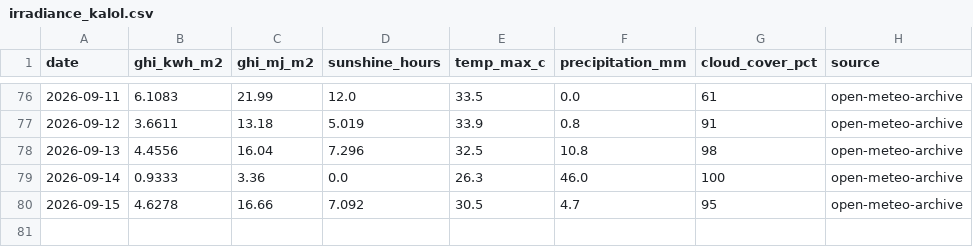
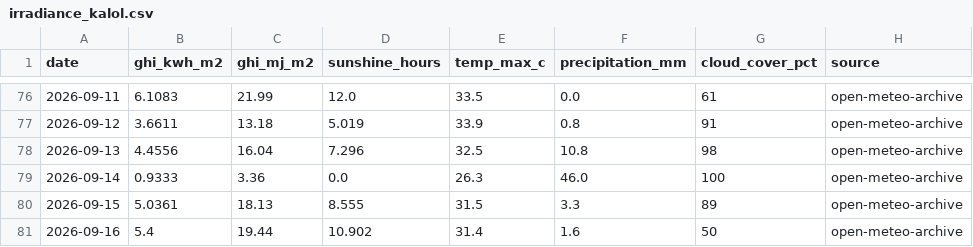
Before and after one commit to Sahil2911/Inverter, a CSV file: data/processed/irradiance_kalol.csv, drawn as a sheet; only a part is shown, gaps mark what is left out.

```diff
--- a/data/processed/irradiance_kalol.csv
+++ b/data/processed/irradiance_kalol.csv
@@ -79,2 +79,3 @@ date,ghi_kwh_m2,ghi_mj_m2,sunshine_hours,temp_max_c,precipitation_mm,cloud_cover
 2026-09-14,0.9333,3.36,0.0,26.3,46.0,100,open-meteo-archive
-2026-09-15,4.6278,16.66,7.092,30.5,4.7,95,open-meteo-archive
+2026-09-15,5.0361,18.13,8.555,31.5,3.3,89,open-meteo-archive
+2026-09-16,5.4,19.44,10.902,31.4,1.6,50,open-meteo-archive
```
Also changed, not shown: data/processed/generation_daily.csv, data/processed/generation_sites.csv, 1 other file.
